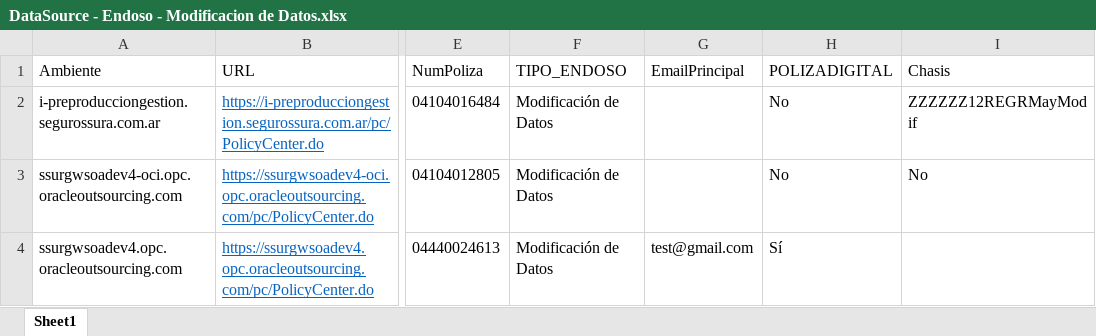
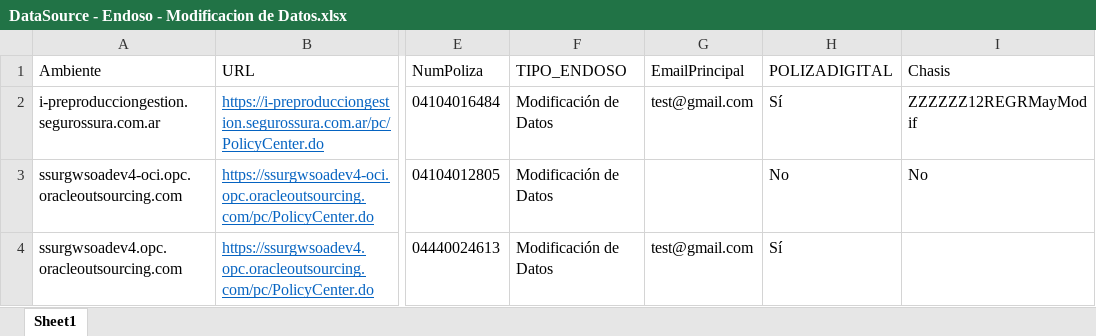
Before and after one commit to suraranorex/sura, an Excel workbook: Sura/DataSource - Endoso - Modificacion de Datos.xlsx, sheet Sheet1, drawn as a sheet; only a part is shown, gaps mark what is left out; values as stored, in another font and other column widths than the file's, no borders; the diff names each change by its address in the sheet, - before the commit and + after, or states it on an @@ line.

Commit message:
se modifican Endosos Adicional Devolucion ABM Conductor y se agregan MenuLateral_Vehiculo.rxrec y MenuLateral_ComisionesDesc

```diff
--- a/Sura/DataSource - Endoso - Modificacion de Datos.xlsx (sheet Sheet1)
+++ b/Sura/DataSource - Endoso - Modificacion de Datos.xlsx (sheet Sheet1)
-G2 (EmailPrincipal): (empty)
+G2 (EmailPrincipal): test@gmail.com
-H2 (POLIZADIGITAL): No
+H2 (POLIZADIGITAL): Sí
```
Also changed, not shown: Sura/DataSource - Endoso - ABM_Accesorios.xlsx, 33 other files.
